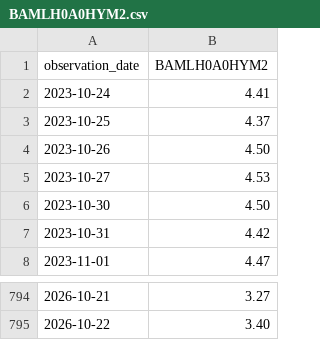
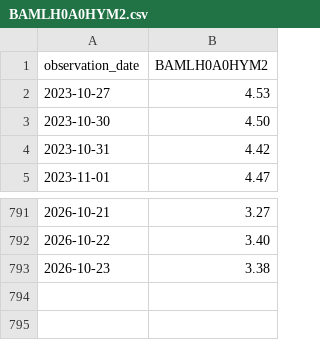
Before and after one commit to seyoungpark12/-, a CSV file: data/raw/BAMLH0A0HYM2.csv, drawn as a sheet; only a part is shown, gaps mark what is left out; removed rows and columns are numbered as before the commit, all else as after; the diff names each change by its address in the sheet, - before the commit and + after, or states it on an @@ line.

Commit message:
chore: update data snapshot

```diff
--- a/data/raw/BAMLH0A0HYM2.csv
+++ b/data/raw/BAMLH0A0HYM2.csv
-row 2: 2023-10-24 | 4.41
-row 3: 2023-10-25 | 4.37
-row 4: 2023-10-26 | 4.50
+row 793: 2026-10-23 | 3.38
```
Also changed, not shown: data/raw/VIXCLS.csv, 1 other file.
